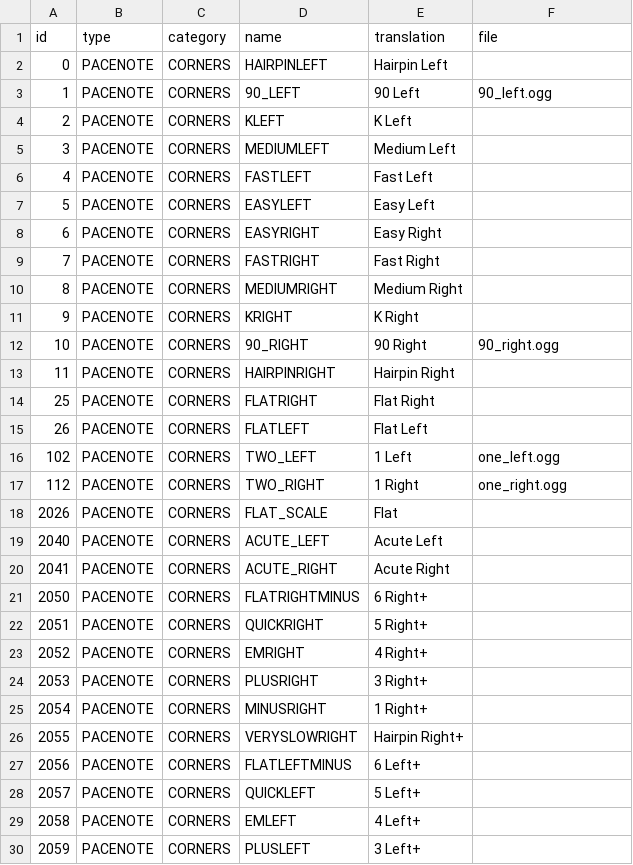
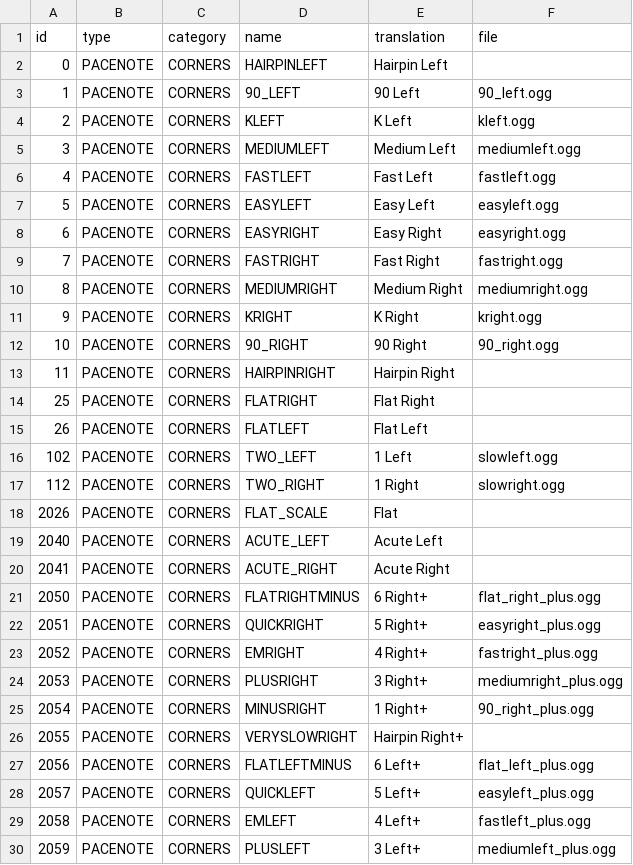
Before and after one commit to durandom/rbr_pacenote_tools, a CSV file: out/janne-v3-CORNERS-bollinger-descriptive.csv, drawn as a sheet; only a part is shown; the diff covers the shown part only.

Commit message:
Refactor bollinger sound file and translation for descriptive sounds
Signed-off-by: Marcel Hild <hild@b4mad.net>

```diff
--- a/out/janne-v3-CORNERS-bollinger-descriptive.csv
+++ b/out/janne-v3-CORNERS-bollinger-descriptive.csv
@@ -3,10 +3,10 @@ id,type,category,name,translation,file
 1,PACENOTE,CORNERS,90_LEFT,90 Left,90_left.ogg
-2,PACENOTE,CORNERS,KLEFT,K Left,
-3,PACENOTE,CORNERS,MEDIUMLEFT,Medium Left,
-4,PACENOTE,CORNERS,FASTLEFT,Fast Left,
-5,PACENOTE,CORNERS,EASYLEFT,Easy Left,
-6,PACENOTE,CORNERS,EASYRIGHT,Easy Right,
-7,PACENOTE,CORNERS,FASTRIGHT,Fast Right,
-8,PACENOTE,CORNERS,MEDIUMRIGHT,Medium Right,
-9,PACENOTE,CORNERS,KRIGHT,K Right,
+2,PACENOTE,CORNERS,KLEFT,K Left,kleft.ogg
+3,PACENOTE,CORNERS,MEDIUMLEFT,Medium Left,mediumleft.ogg
+4,PACENOTE,CORNERS,FASTLEFT,Fast Left,fastleft.ogg
+5,PACENOTE,CORNERS,EASYLEFT,Easy Left,easyleft.ogg
+6,PACENOTE,CORNERS,EASYRIGHT,Easy Right,easyright.ogg
+7,PACENOTE,CORNERS,FASTRIGHT,Fast Right,fastright.ogg
+8,PACENOTE,CORNERS,MEDIUMRIGHT,Medium Right,mediumright.ogg
+9,PACENOTE,CORNERS,KRIGHT,K Right,kright.ogg
 10,PACENOTE,CORNERS,90_RIGHT,90 Right,90_right.ogg
@@ -15,4 +15,4 @@ id,type,category,name,translation,file
 26,PACENOTE,CORNERS,FLATLEFT,Flat Left,
-102,PACENOTE,CORNERS,TWO_LEFT,1 Left,one_left.ogg
-112,PACENOTE,CORNERS,TWO_RIGHT,1 Right,one_right.ogg
+102,PACENOTE,CORNERS,TWO_LEFT,1 Left,slowleft.ogg
+112,PACENOTE,CORNERS,TWO_RIGHT,1 Right,slowright.ogg
 2026,PACENOTE,CORNERS,FLAT_SCALE,Flat,
@@ -20,11 +20,11 @@ id,type,category,name,translation,file
 2041,PACENOTE,CORNERS,ACUTE_RIGHT,Acute Right,
-2050,PACENOTE,CORNERS,FLATRIGHTMINUS,6 Right+,
-2051,PACENOTE,CORNERS,QUICKRIGHT,5 Right+,
-2052,PACENOTE,CORNERS,EMRIGHT,4 Right+,
-2053,PACENOTE,CORNERS,PLUSRIGHT,3 Right+,
-2054,PACENOTE,CORNERS,MINUSRIGHT,1 Right+,
+2050,PACENOTE,CORNERS,FLATRIGHTMINUS,6 Right+,flat_right_plus.ogg
+2051,PACENOTE,CORNERS,QUICKRIGHT,5 Right+,easyright_plus.ogg
+2052,PACENOTE,CORNERS,EMRIGHT,4 Right+,fastright_plus.ogg
+2053,PACENOTE,CORNERS,PLUSRIGHT,3 Right+,mediumright_plus.ogg
+2054,PACENOTE,CORNERS,MINUSRIGHT,1 Right+,90_right_plus.ogg
 2055,PACENOTE,CORNERS,VERYSLOWRIGHT,Hairpin Right+,
-2056,PACENOTE,CORNERS,FLATLEFTMINUS,6 Left+,
-2057,PACENOTE,CORNERS,QUICKLEFT,5 Left+,
-2058,PACENOTE,CORNERS,EMLEFT,4 Left+,
-2059,PACENOTE,CORNERS,PLUSLEFT,3 Left+,
+2056,PACENOTE,CORNERS,FLATLEFTMINUS,6 Left+,flat_left_plus.ogg
+2057,PACENOTE,CORNERS,QUICKLEFT,5 Left+,easyleft_plus.ogg
+2058,PACENOTE,CORNERS,EMLEFT,4 Left+,fastleft_plus.ogg
+2059,PACENOTE,CORNERS,PLUSLEFT,3 Left+,mediumleft_plus.ogg
```
Also changed, not shown: 4 edited cells elsewhere in this file, 4 other files.
